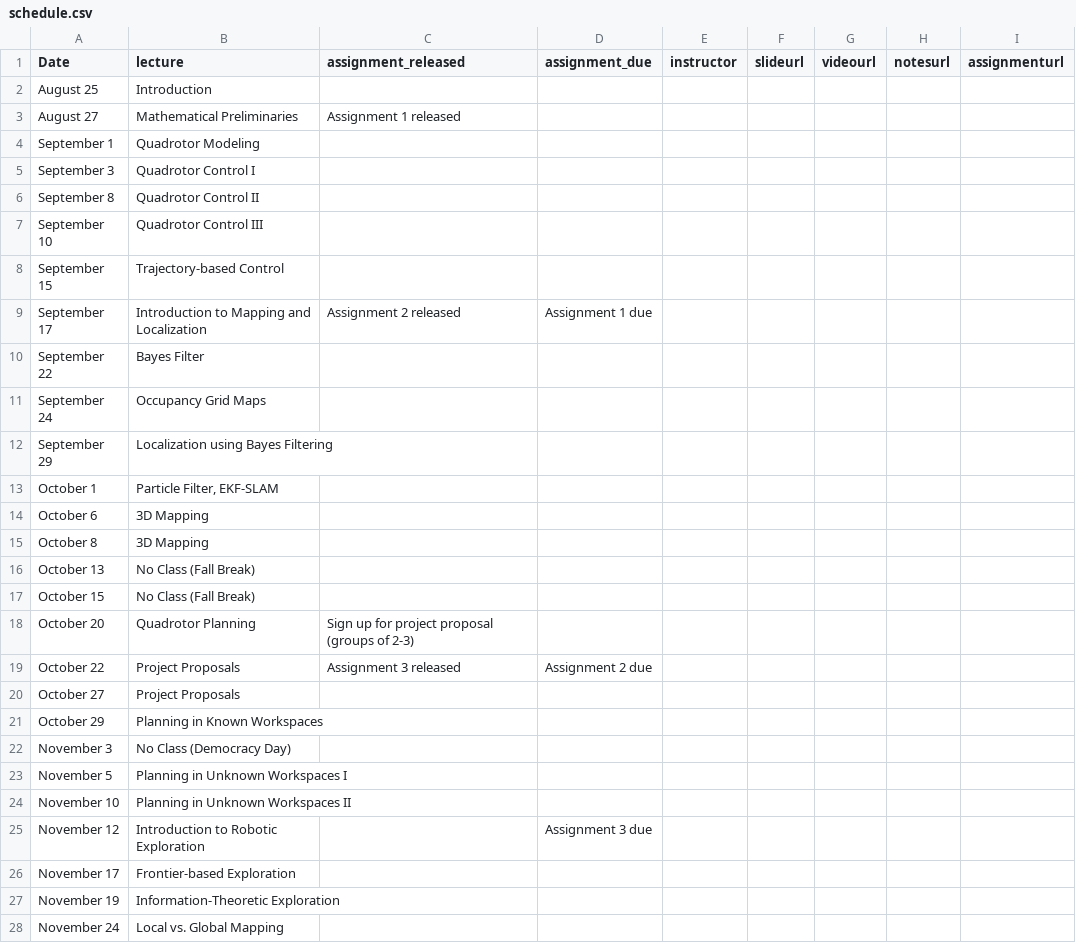
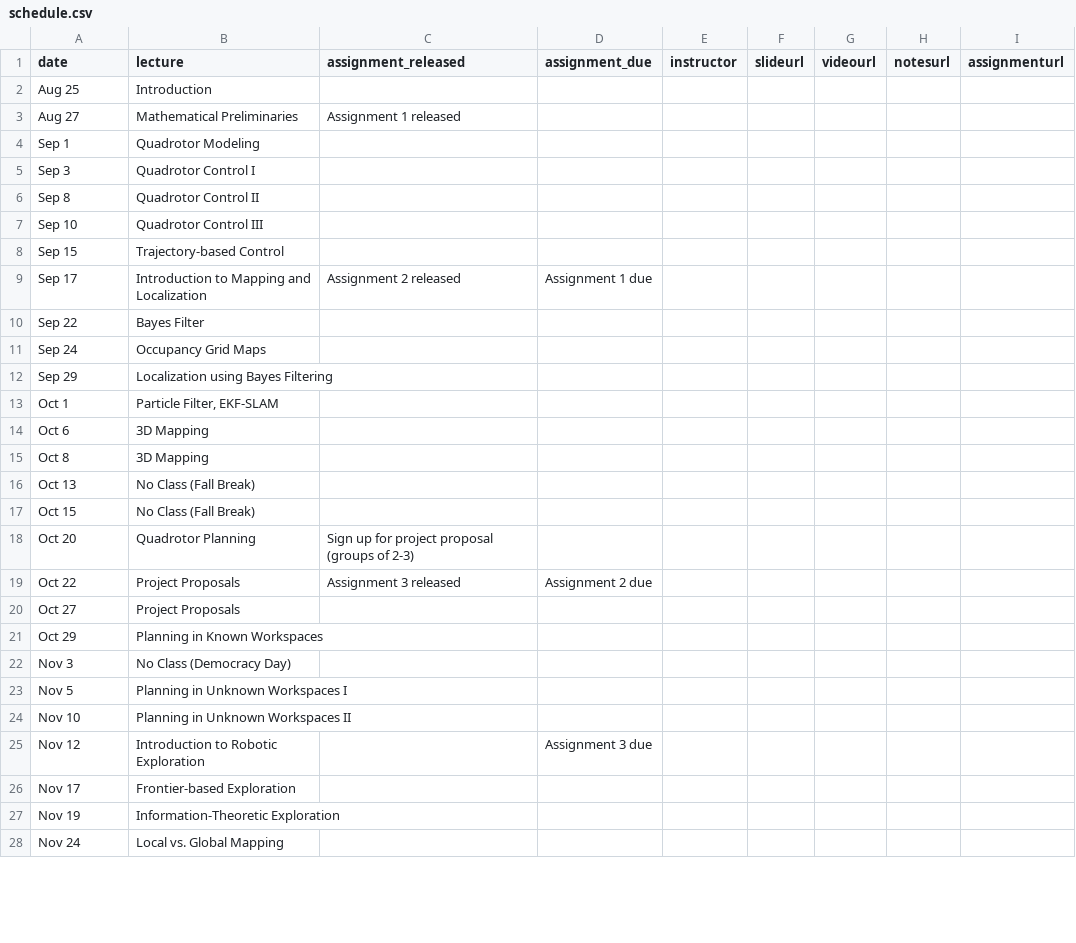
Before and after one commit to mral-cmu/mral-cmu.github.io, a CSV file: _data/schedule.csv, drawn as a sheet; only a part is shown; the diff covers the shown part only.

```diff
--- a/_data/schedule.csv
+++ b/_data/schedule.csv
@@ -1,28 +1,28 @@
-Date,lecture,assignment_released,assignment_due,instructor,slideurl,videourl,notesurl,assignmenturl
-August 25,Introduction,,,,,,,
-August 27,Mathematical Preliminaries,Assignment 1 released,,,,,,
-September 1,Quadrotor Modeling,,,,,,,
-September 3,Quadrotor Control I,,,,,,,
-September 8,Quadrotor Control II,,,,,,,
-September 10,Quadrotor Control III,,,,,,,
-September 15,Trajectory-based Control,,,,,,,
-September 17,Introduction to Mapping and Localization,Assignment 2 released,Assignment 1 due,,,,,
-September 22,Bayes Filter,,,,,,,
-September 24,Occupancy Grid Maps,,,,,,,
-September 29,Localization using Bayes Filtering,,,,,,,
-October 1,"Particle Filter, EKF-SLAM",,,,,,,
-October 6,3D Mapping,,,,,,,
-October 8,3D Mapping,,,,,,,
-October 13,No Class (Fall Break),,,,,,,
-October 15,No Class (Fall Break),,,,,,,
-October 20,Quadrotor Planning,Sign up for project proposal (groups of 2-3),,,,,,
-October 22,Project Proposals,Assignment 3 released,Assignment 2 due,,,,,
-October 27,Project Proposals,,,,,,,
-October 29,Planning in Known Workspaces,,,,,,,
-November 3,No Class (Democracy Day),,,,,,,
-November 5,Planning in Unknown Workspaces I,,,,,,,
-November 10,Planning in Unknown Workspaces II,,,,,,,
-November 12,Introduction to Robotic Exploration,,Assignment 3 due,,,,,
-November 17,Frontier-based Exploration,,,,,,,
-November 19,Information-Theoretic Exploration,,,,,,,
-November 24,Local vs. Global Mapping,,,,,,,
+date,lecture,assignment_released,assignment_due,instructor,slideurl,videourl,notesurl,assignmenturl
+Aug 25,Introduction,,,,,,,
+Aug 27,Mathematical Preliminaries,Assignment 1 released,,,,,,
+Sep 1,Quadrotor Modeling,,,,,,,
+Sep 3,Quadrotor Control I,,,,,,,
+Sep 8,Quadrotor Control II,,,,,,,
+Sep 10,Quadrotor Control III,,,,,,,
+Sep 15,Trajectory-based Control,,,,,,,
+Sep 17,Introduction to Mapping and Localization,Assignment 2 released,Assignment 1 due,,,,,
+Sep 22,Bayes Filter,,,,,,,
+Sep 24,Occupancy Grid Maps,,,,,,,
+Sep 29,Localization using Bayes Filtering,,,,,,,
+Oct 1,"Particle Filter, EKF-SLAM",,,,,,,
+Oct 6,3D Mapping,,,,,,,
+Oct 8,3D Mapping,,,,,,,
+Oct 13,No Class (Fall Break),,,,,,,
+Oct 15,No Class (Fall Break),,,,,,,
+Oct 20,Quadrotor Planning,Sign up for project proposal (groups of 2-3),,,,,,
+Oct 22,Project Proposals,Assignment 3 released,Assignment 2 due,,,,,
+Oct 27,Project Proposals,,,,,,,
+Oct 29,Planning in Known Workspaces,,,,,,,
+Nov 3,No Class (Democracy Day),,,,,,,
+Nov 5,Planning in Unknown Workspaces I,,,,,,,
+Nov 10,Planning in Unknown Workspaces II,,,,,,,
+Nov 12,Introduction to Robotic Exploration,,Assignment 3 due,,,,,
+Nov 17,Frontier-based Exploration,,,,,,,
+Nov 19,Information-Theoretic Exploration,,,,,,,
+Nov 24,Local vs. Global Mapping,,,,,,,
```
Also changed, not shown: 3 edited cells elsewhere in this file, 3 other files.
